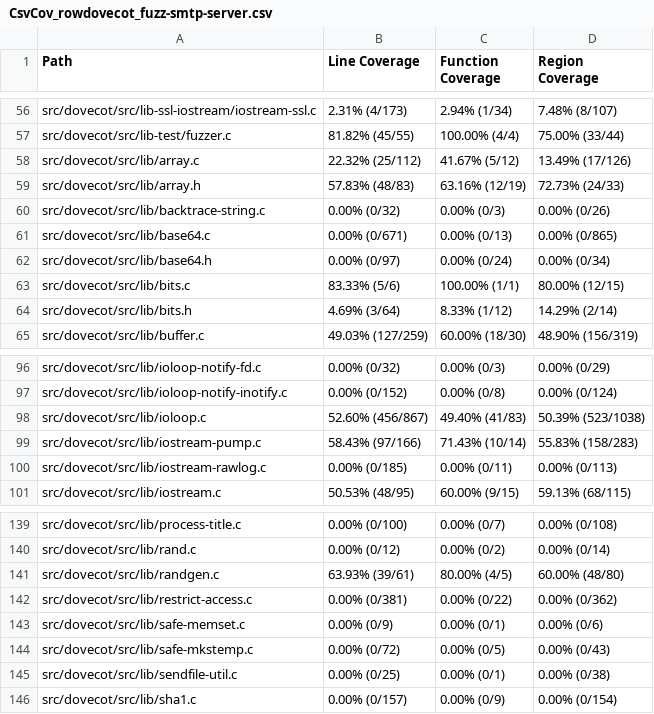
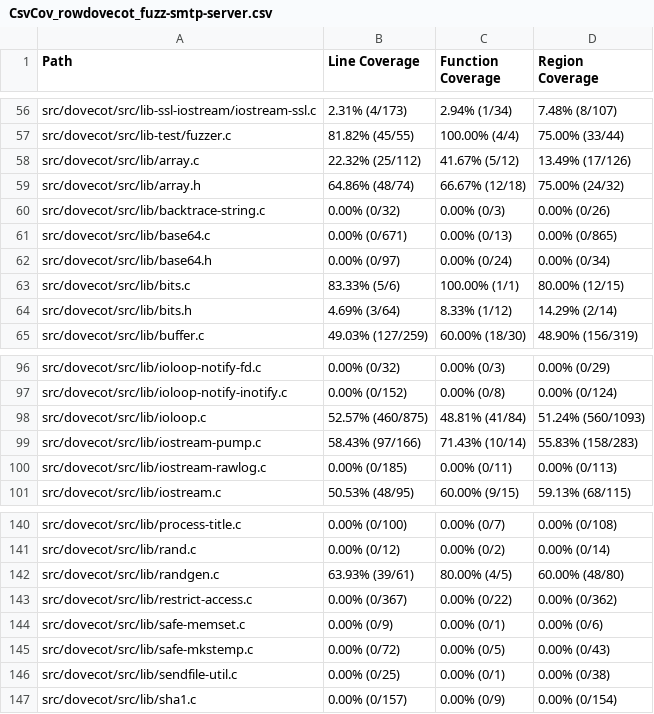
Before and after one commit to workerTmp/liossa_1, a CSV file: myWeb/CsvCov_rowdovecot_fuzz-smtp-server.csv, drawn as a sheet; only a part is shown, gaps mark what is left out; the diff covers the shown part only.

```diff
--- a/myWeb/CsvCov_rowdovecot_fuzz-smtp-server.csv
+++ b/myWeb/CsvCov_rowdovecot_fuzz-smtp-server.csv
@@ -58,3 +58,3 @@ src/dovecot/src/lib-test/fuzzer.c,81.82% (45/55),100.00% (4/4),75.00% (33/44)
 src/dovecot/src/lib/array.c,22.32% (25/112),41.67% (5/12),13.49% (17/126)
-src/dovecot/src/lib/array.h,57.83% (48/83),63.16% (12/19),72.73% (24/33)
+src/dovecot/src/lib/array.h,64.86% (48/74),66.67% (12/18),75.00% (24/32)
 src/dovecot/src/lib/backtrace-string.c,0.00% (0/32),0.00% (0/3),0.00% (0/26)
@@ -97,3 +97,3 @@ src/dovecot/src/lib/ioloop-notify-fd.c,0.00% (0/32),0.00% (0/3),0.00% (0/29)
 src/dovecot/src/lib/ioloop-notify-inotify.c,0.00% (0/152),0.00% (0/8),0.00% (0/124)
-src/dovecot/src/lib/ioloop.c,52.60% (456/867),49.40% (41/83),50.39% (523/1038)
+src/dovecot/src/lib/ioloop.c,52.57% (460/875),48.81% (41/84),51.24% (560/1093)
 src/dovecot/src/lib/iostream-pump.c,58.43% (97/166),71.43% (10/14),55.83% (158/283)
@@ -141,3 +142,3 @@ src/dovecot/src/lib/rand.c,0.00% (0/12),0.00% (0/2),0.00% (0/14)
 src/dovecot/src/lib/randgen.c,63.93% (39/61),80.00% (4/5),60.00% (48/80)
-src/dovecot/src/lib/restrict-access.c,0.00% (0/381),0.00% (0/22),0.00% (0/362)
+src/dovecot/src/lib/restrict-access.c,0.00% (0/367),0.00% (0/22),0.00% (0/362)
 src/dovecot/src/lib/safe-memset.c,0.00% (0/9),0.00% (0/1),0.00% (0/6)
```
Also changed, not shown: 2 added rows and 44 edited cells elsewhere in this file, 2 other files.
